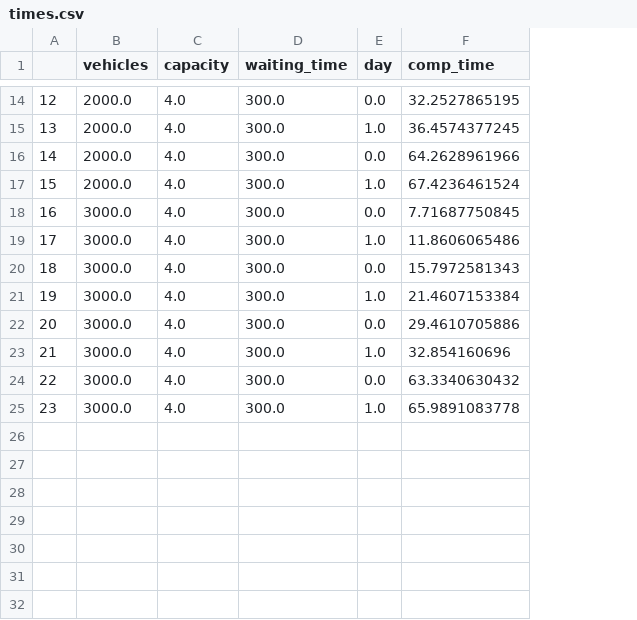
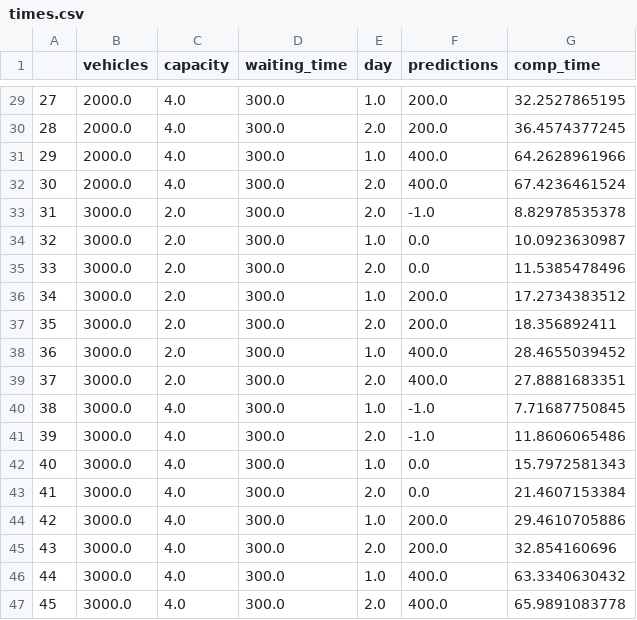
Before and after one commit to a20r/nyc-taxi-analysis, a CSV file: data/times.csv, drawn as a sheet; only a part is shown, gaps mark what is left out; addresses are those after the commit; the diff covers the shown part only; the diff names each change by its address in the sheet, - before the commit and + after, or states it on an @@ line.

```diff
--- a/data/times.csv
+++ b/data/times.csv
+column F (predictions), rows 29-32: 200.0 | 200.0 | 400.0 | 400.0; rows 40-47: -1.0 | -1.0 | 0.0 | 0.0 | 200.0 | 200.0 | 400.0 | 400.0
@@ column A renumbered from row 10 down @@
-E29 (day): 0.0
+E29 (day): 1.0
-E30 (day): 1.0
+E30 (day): 2.0
-E31 (day): 0.0
+E31 (day): 1.0
-E32 (day): 1.0
+E32 (day): 2.0
+row 33: 31 | 3000.0 | 2.0 | 300.0 | 2.0 | -1.0 | 8.82978535378
+row 34: 32 | 3000.0 | 2.0 | 300.0 | 1.0 | 0.0 | 10.0923630987
+row 35: 33 | 3000.0 | 2.0 | 300.0 | 2.0 | 0.0 | 11.5385478496
+row 36: 34 | 3000.0 | 2.0 | 300.0 | 1.0 | 200.0 | 17.2734383512
+row 37: 35 | 3000.0 | 2.0 | 300.0 | 2.0 | 200.0 | 18.356892411
+row 38: 36 | 3000.0 | 2.0 | 300.0 | 1.0 | 400.0 | 28.4655039452
+row 39: 37 | 3000.0 | 2.0 | 300.0 | 2.0 | 400.0 | 27.8881683351
-E40 (day): 0.0
+E40 (day): 1.0
-E41 (day): 1.0
+E41 (day): 2.0
-E42 (day): 0.0
+E42 (day): 1.0
-E43 (day): 1.0
+E43 (day): 2.0
-E44 (day): 0.0
+E44 (day): 1.0
-E45 (day): 1.0
+E45 (day): 2.0
-E46 (day): 0.0
+E46 (day): 1.0
-E47 (day): 1.0
+E47 (day): 2.0
```
Also changed, not shown: 15 added rows and 12 edited cells elsewhere in this file, 7 other files.
